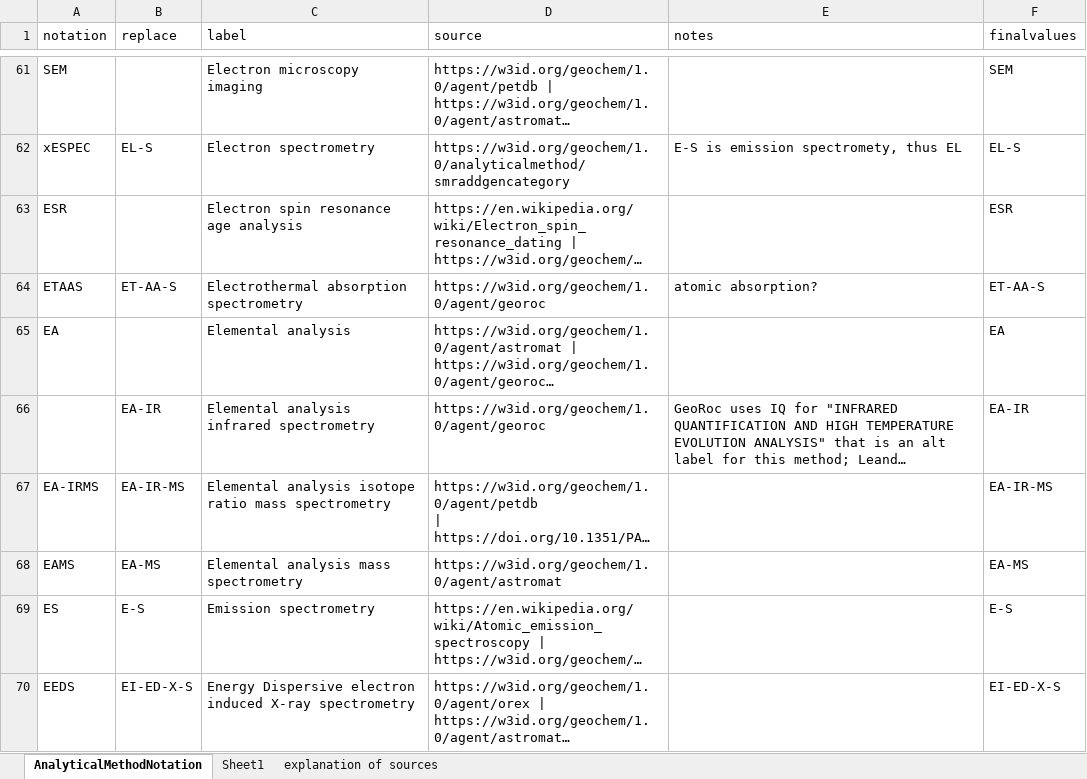
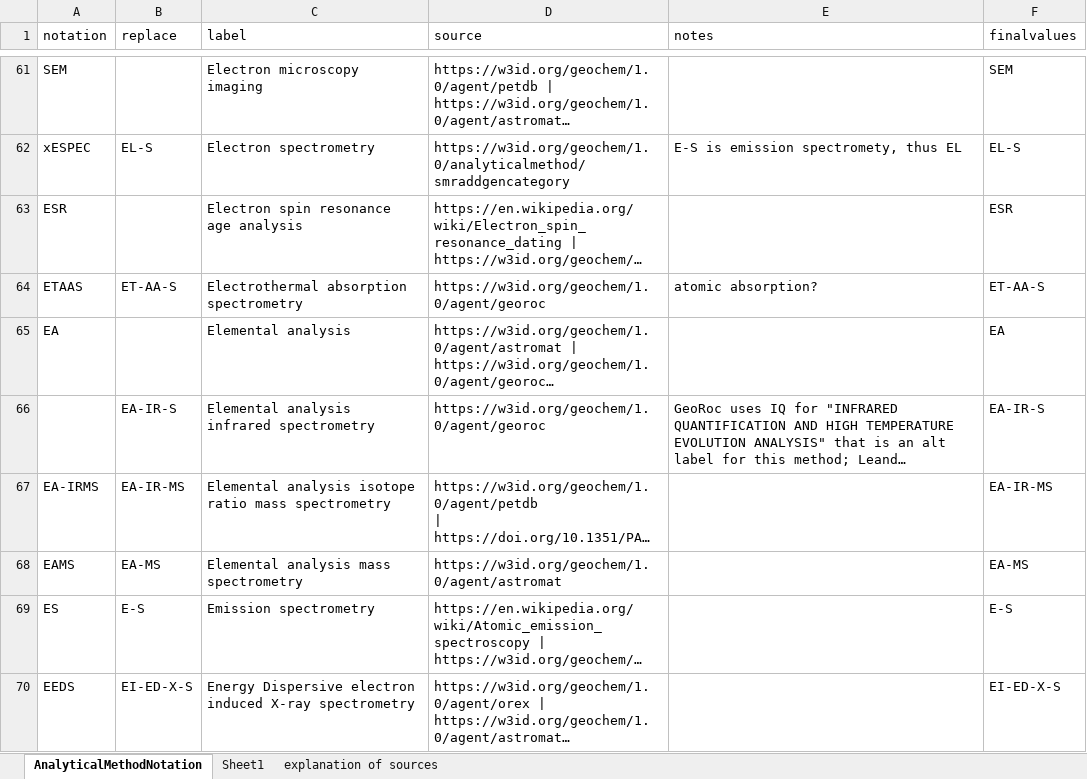
Before and after one commit to amds-ldeo/Vocabulary, an Excel workbook: geochemistry/AnalyticalMethodNotation.xlsx, sheet AnalyticalMethodNotation, drawn as a sheet; only a part is shown, gaps mark what is left out; long unchanged cells end in …; values as stored, in another font and other column widths than the file's, no cell formats; the diff covers the shown part only; the diff names each change by its address in the sheet, - before the commit and + after, or states it on an @@ line.

Commit message:
update new notation for methods

```diff
--- a/geochemistry/AnalyticalMethodNotation.xlsx (sheet AnalyticalMethodNotation)
+++ b/geochemistry/AnalyticalMethodNotation.xlsx (sheet AnalyticalMethodNotation)
-B66 (replace): EA-IR
+B66 (replace): EA-IR-S
-F66 (finalvalues): EA-IR
+F66 (finalvalues): EA-IR-S
```
Also changed, not shown: 6 edited cells elsewhere in this sheet, cell formats, 1 other file.
